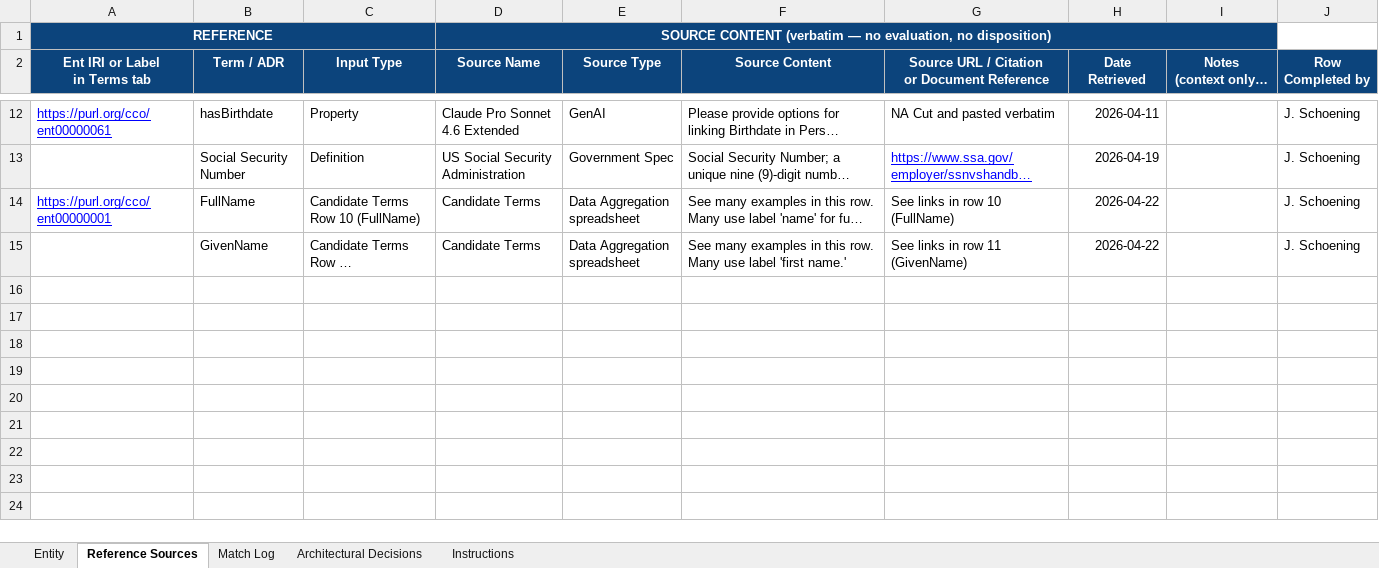
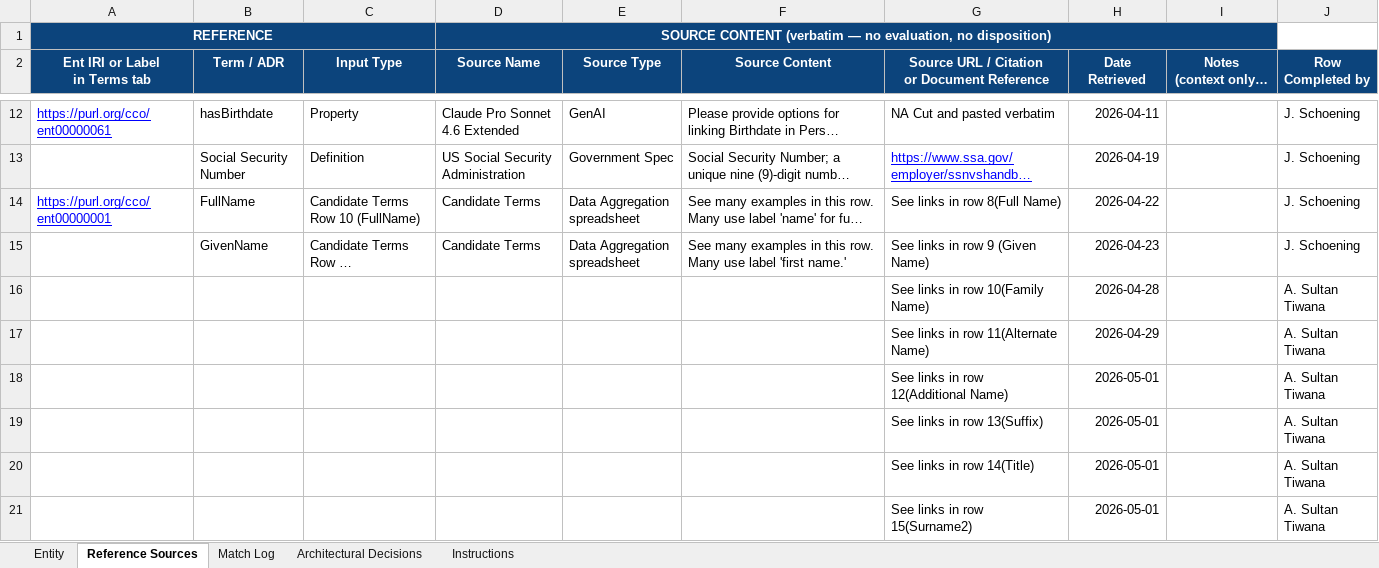
Before and after one commit to cco-domains/cco-domains, an Excel workbook: qms/QMS_HAOD.xlsx, sheet Reference Sources, drawn as a sheet; only a part is shown, gaps mark what is left out; long unchanged cells end in …; values as stored, in another font and other column widths than the file's, no borders; the diff names each change by its address in the sheet, - before the commit and + after, or states it on an @@ line.

```diff
--- a/qms/QMS_HAOD.xlsx (sheet Reference Sources)
+++ b/qms/QMS_HAOD.xlsx (sheet Reference Sources)
-G14: See links in row 10 (FullName)
+G14: See links in row 8(Full Name)
-G15: See links in row 11 (GivenName)
+G15: See links in row 9 (Given Name)
-H15 (Date Retrieved): 2026-04-22
+H15 (Date Retrieved): 2026-04-23
+row 16:  |  |  |  |  |  | See links in row 10(Family Name) | 2026-04-28 |  | A. Sultan Tiwana
+row 17:  |  |  |  |  |  | See links in row 11(Alternate Name) | 2026-04-29 |  | A. Sultan Tiwana
+row 18:  |  |  |  |  |  | See links in row 12(Additional Name) | 2026-05-01 |  | A. Sultan Tiwana
+row 19:  |  |  |  |  |  | See links in row 13(Suffix) | 2026-05-01 |  | A. Sultan Tiwana
+row 20:  |  |  |  |  |  | See links in row 14(Title) | 2026-05-01 |  | A. Sultan Tiwana
+row 21:  |  |  |  |  |  | See links in row 15(Surname2) | 2026-05-01 |  | A. Sultan Tiwana
```
Also changed, not shown: sheet Entity.
